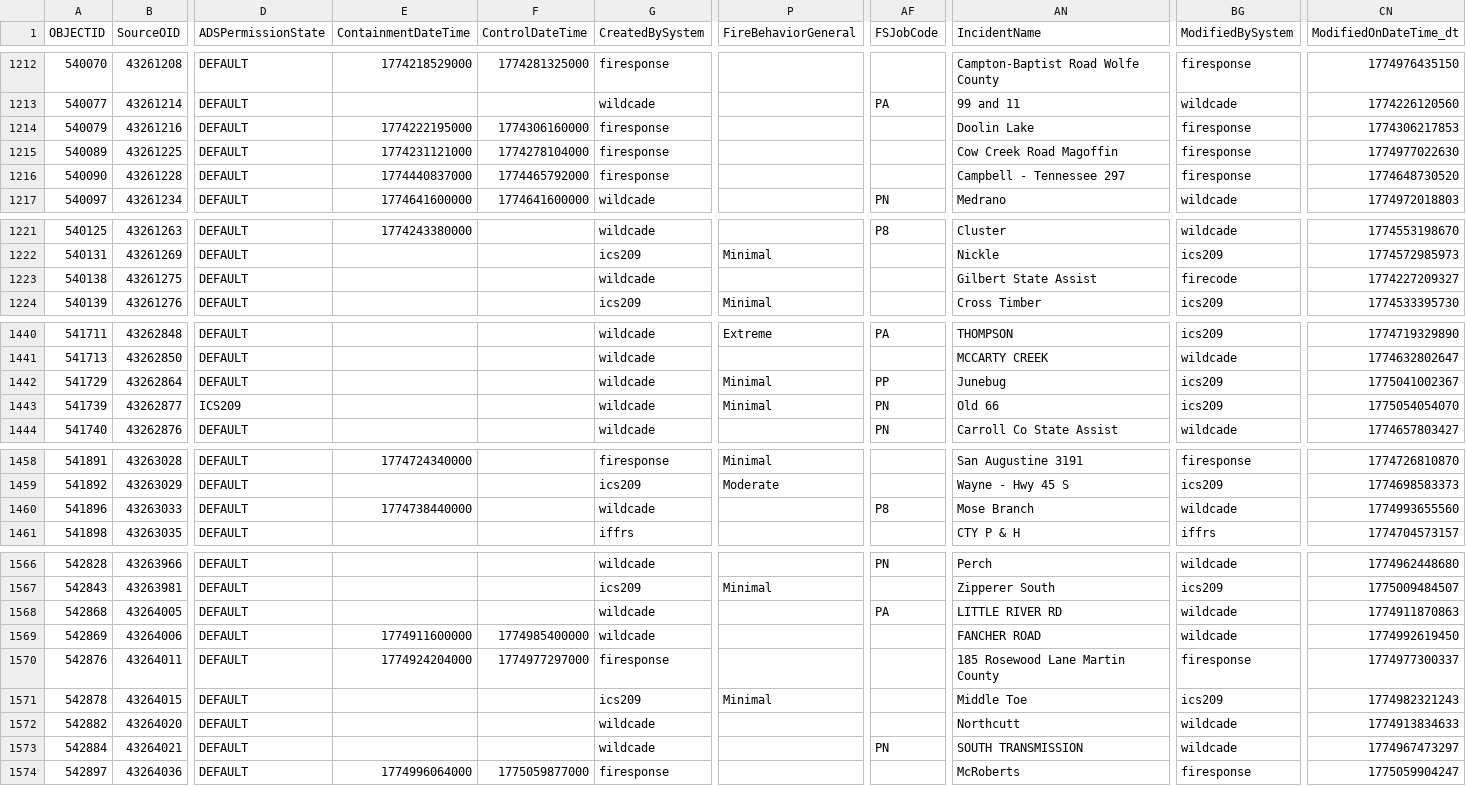
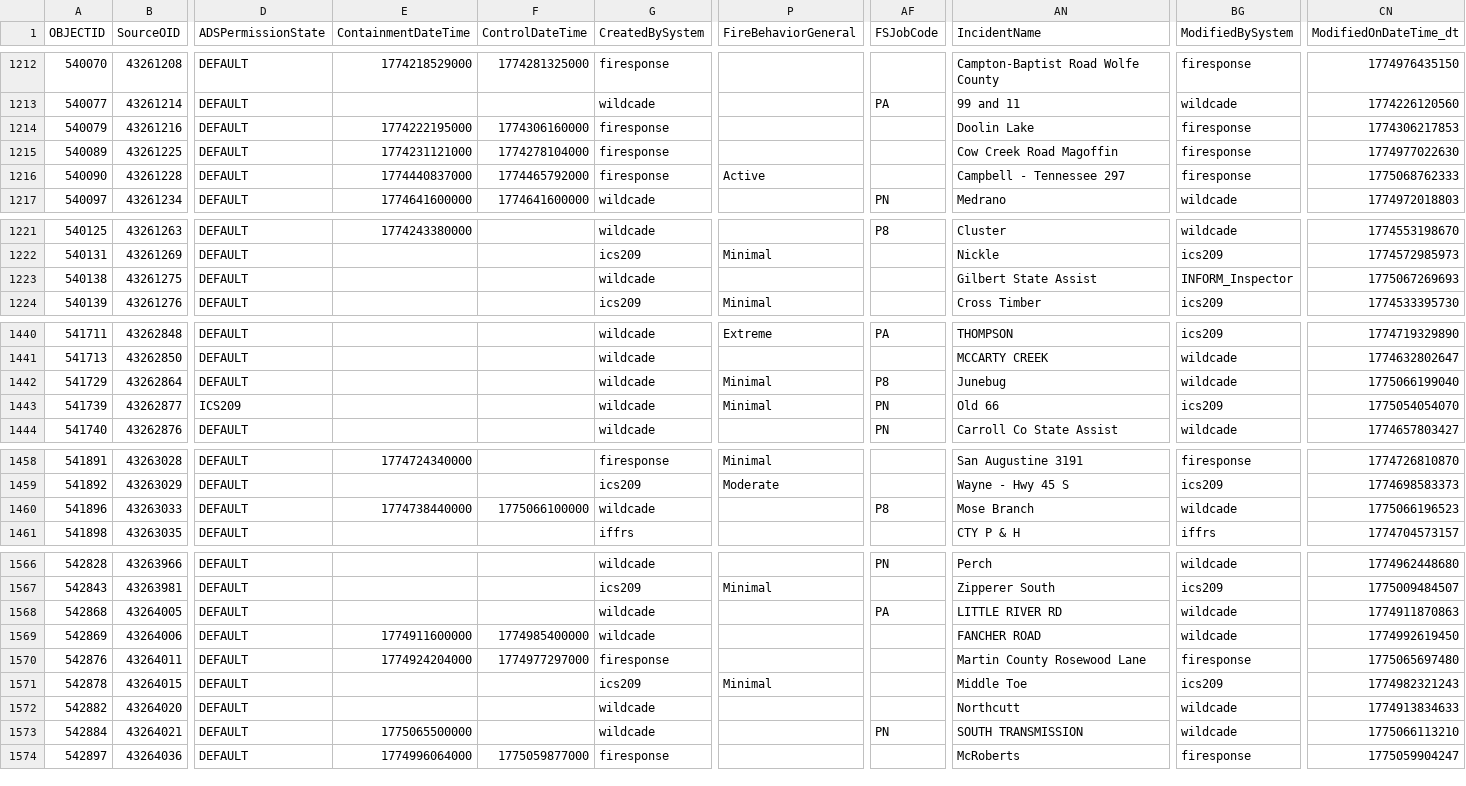
Before and after one commit to githamm/wildfire-tracker, a CSV file: data/wildfire_ytd.csv, drawn as a sheet; only a part is shown, gaps mark what is left out; the diff covers the shown part only; the diff names each change by its address in the sheet, - before the commit and + after, or states it on an @@ line.

```diff
--- a/data/wildfire_ytd.csv
+++ b/data/wildfire_ytd.csv
-P1216 (FireBehaviorGeneral): (empty)
+P1216 (FireBehaviorGeneral): Active
-CN1216 (ModifiedOnDateTime_dt): 1774648730520
+CN1216 (ModifiedOnDateTime_dt): 1775068762333
-BG1223 (ModifiedBySystem): firecode
+BG1223 (ModifiedBySystem): INFORM_Inspector
-CN1223 (ModifiedOnDateTime_dt): 1774227209327
+CN1223 (ModifiedOnDateTime_dt): 1775067269693
-AF1442 (FSJobCode): PP
+AF1442 (FSJobCode): P8
-BG1442 (ModifiedBySystem): ics209
+BG1442 (ModifiedBySystem): wildcade
-CN1442 (ModifiedOnDateTime_dt): 1775041002367
+CN1442 (ModifiedOnDateTime_dt): 1775066199040
-F1460 (ControlDateTime): (empty)
+F1460 (ControlDateTime): 1775066100000
-CN1460 (ModifiedOnDateTime_dt): 1774993655560
+CN1460 (ModifiedOnDateTime_dt): 1775066196523
-AN1570 (IncidentName): 185 Rosewood Lane Martin County
+AN1570 (IncidentName): Martin County Rosewood Lane
-CN1570 (ModifiedOnDateTime_dt): 1774977300337
+CN1570 (ModifiedOnDateTime_dt): 1775065697480
-E1573 (ContainmentDateTime): (empty)
+E1573 (ContainmentDateTime): 1775065500000
-CN1573 (ModifiedOnDateTime_dt): 1774967473297
+CN1573 (ModifiedOnDateTime_dt): 1775066113210
```
Also changed, not shown: 1 added row and 49 edited cells elsewhere in this file.
